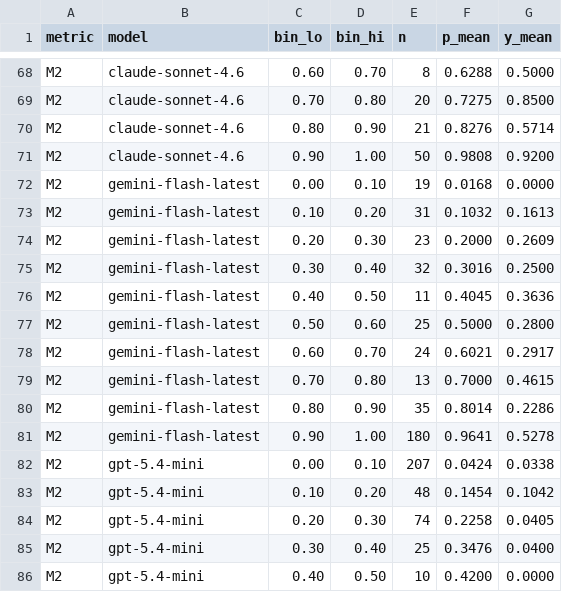
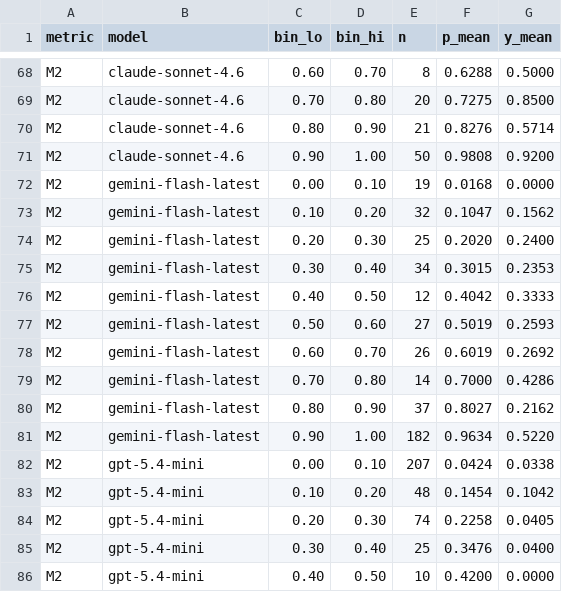
Before and after one commit to voicetreelab/voicetree-evals, a CSV file: metabench/kaggle_submission/results/metacog_calibration_bins.csv, drawn as a sheet; only a part is shown, gaps mark what is left out; the diff covers the shown part only.

```diff
--- a/metabench/kaggle_submission/results/metacog_calibration_bins.csv
+++ b/metabench/kaggle_submission/results/metacog_calibration_bins.csv
@@ -72,11 +72,11 @@ M2,claude-sonnet-4.6,0.90,1.00,50,0.9808,0.9200
 M2,gemini-flash-latest,0.00,0.10,19,0.0168,0.0000
-M2,gemini-flash-latest,0.10,0.20,31,0.1032,0.1613
-M2,gemini-flash-latest,0.20,0.30,23,0.2000,0.2609
-M2,gemini-flash-latest,0.30,0.40,32,0.3016,0.2500
-M2,gemini-flash-latest,0.40,0.50,11,0.4045,0.3636
-M2,gemini-flash-latest,0.50,0.60,25,0.5000,0.2800
-M2,gemini-flash-latest,0.60,0.70,24,0.6021,0.2917
-M2,gemini-flash-latest,0.70,0.80,13,0.7000,0.4615
-M2,gemini-flash-latest,0.80,0.90,35,0.8014,0.2286
-M2,gemini-flash-latest,0.90,1.00,180,0.9641,0.5278
+M2,gemini-flash-latest,0.10,0.20,32,0.1047,0.1562
+M2,gemini-flash-latest,0.20,0.30,25,0.2020,0.2400
+M2,gemini-flash-latest,0.30,0.40,34,0.3015,0.2353
+M2,gemini-flash-latest,0.40,0.50,12,0.4042,0.3333
+M2,gemini-flash-latest,0.50,0.60,27,0.5019,0.2593
+M2,gemini-flash-latest,0.60,0.70,26,0.6019,0.2692
+M2,gemini-flash-latest,0.70,0.80,14,0.7000,0.4286
+M2,gemini-flash-latest,0.80,0.90,37,0.8027,0.2162
+M2,gemini-flash-latest,0.90,1.00,182,0.9634,0.5220
 M2,gpt-5.4-mini,0.00,0.10,207,0.0424,0.0338
```
Also changed, not shown: 49 edited cells elsewhere in this file, metabench/kaggle_submission/results/metacog_rollup.csv, 4 other files.
